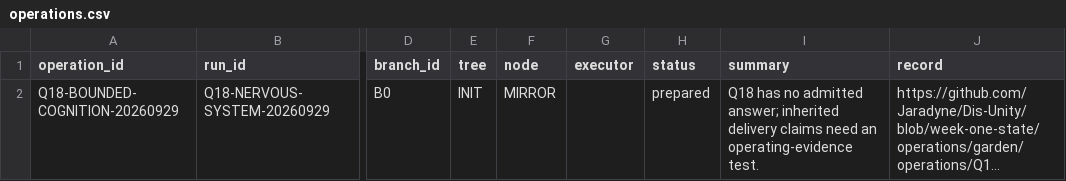
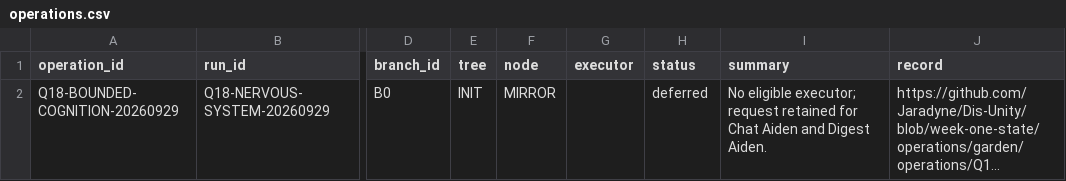
Before and after one commit to Jaradyne/Dis-Unity, a CSV file: digestion/threshold/garden-operations/operations.csv, drawn as a sheet; only a part is shown, gaps mark what is left out; long unchanged cells end in …; the diff names each change by its address in the sheet, - before the commit and + after, or states it on an @@ line.

```diff
--- a/digestion/threshold/garden-operations/operations.csv
+++ b/digestion/threshold/garden-operations/operations.csv
-H2 (status): prepared
+H2 (status): deferred
-I2 (summary): Q18 has no admitted answer; inherited delivery claims need an operating-evidence test.
+I2 (summary): No eligible executor; request retained for Chat Aiden and Digest Aiden.
```
Also changed, not shown: digestion/threshold/api/interactions.csv, 8 other files.
